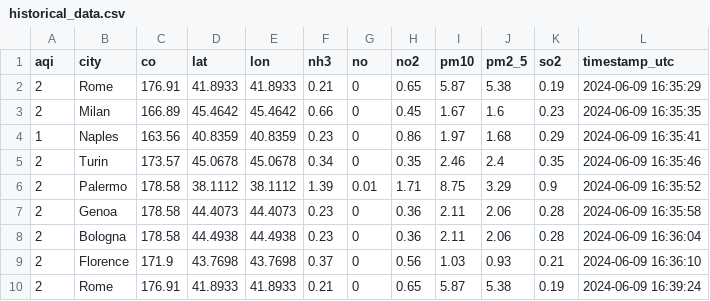
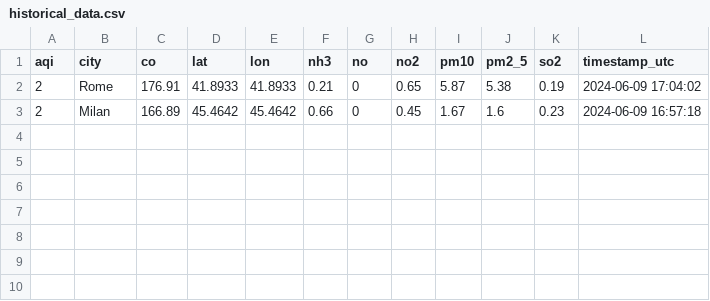
Before and after one commit to Picred/air-quality-monitor, a CSV file: ingestion_manager/data/historical_data.csv, drawn as a sheet.

Commit message:
feat: add automatic train data csv

```diff
--- a/ingestion_manager/data/historical_data.csv
+++ b/ingestion_manager/data/historical_data.csv
@@ -1,10 +1,3 @@
 aqi,city,co,lat,lon,nh3,no,no2,pm10,pm2_5,so2,timestamp_utc
-2,Rome,176.91,41.8933,41.8933,0.21,0,0.65,5.87,5.38,0.19,2024-06-09 16:35:29
-2,Milan,166.89,45.4642,45.4642,0.66,0,0.45,1.67,1.6,0.23,2024-06-09 16:35:35
-1,Naples,163.56,40.8359,40.8359,0.23,0,0.86,1.97,1.68,0.29,2024-06-09 16:35:41
-2,Turin,173.57,45.0678,45.0678,0.34,0,0.35,2.46,2.4,0.35,2024-06-09 16:35:46
-2,Palermo,178.58,38.1112,38.1112,1.39,0.01,1.71,8.75,3.29,0.9,2024-06-09 16:35:52
-2,Genoa,178.58,44.4073,44.4073,0.23,0,0.36,2.11,2.06,0.28,2024-06-09 16:35:58
-2,Bologna,178.58,44.4938,44.4938,0.23,0,0.36,2.11,2.06,0.28,2024-06-09 16:36:04
-2,Florence,171.9,43.7698,43.7698,0.37,0,0.56,1.03,0.93,0.21,2024-06-09 16:36:10
-2,Rome,176.91,41.8933,41.8933,0.21,0,0.65,5.87,5.38,0.19,2024-06-09 16:39:24
+2,Rome,176.91,41.8933,41.8933,0.21,0,0.65,5.87,5.38,0.19,2024-06-09 17:04:02
+2,Milan,166.89,45.4642,45.4642,0.66,0,0.45,1.67,1.6,0.23,2024-06-09 16:57:18
```
Also changed, not shown: 4 other files.
